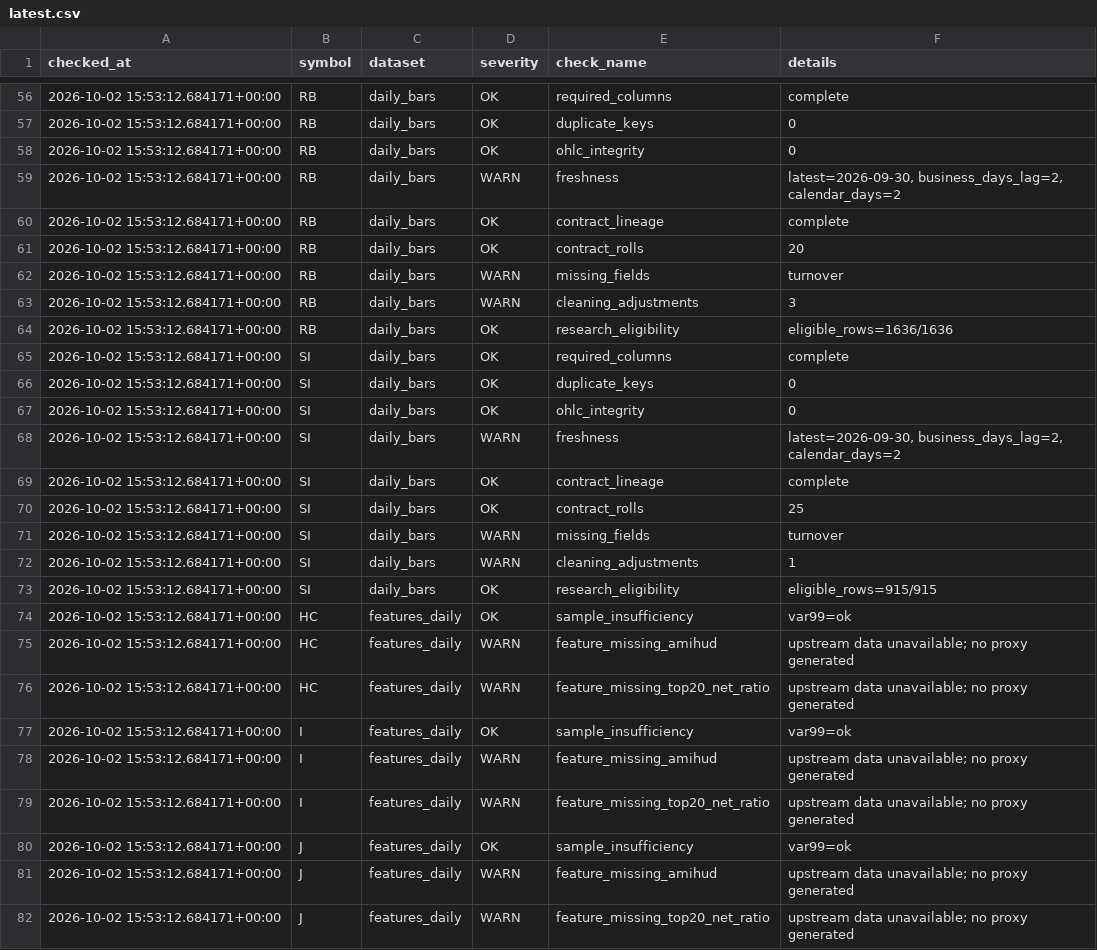
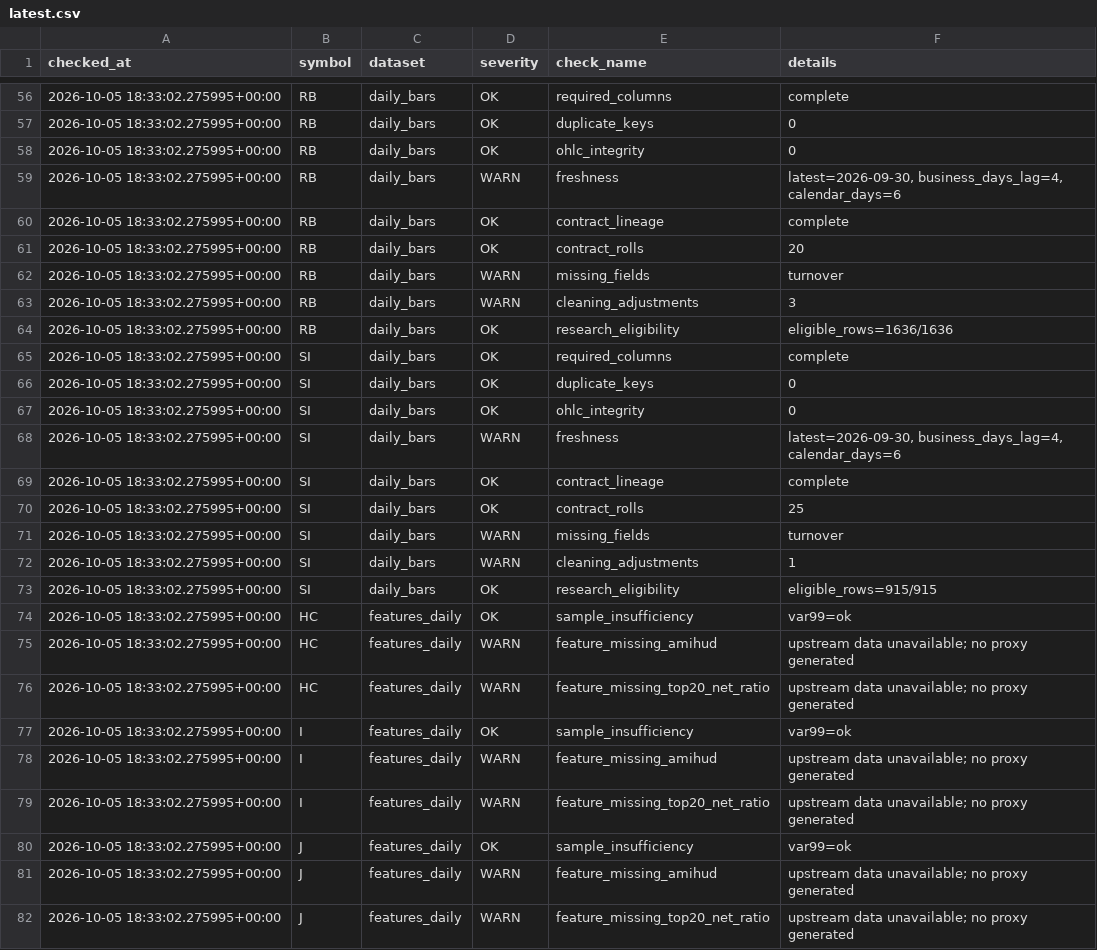
Before and after one commit to xujiahao88/futures-tech-quant-dashboard, a CSV file: reports/data_quality/latest.csv, drawn as a sheet; only a part is shown, gaps mark what is left out; the diff covers the shown part only.

```diff
--- a/reports/data_quality/latest.csv
+++ b/reports/data_quality/latest.csv
@@ -56,27 +56,27 @@
-2026-10-02 15:53:12.684171+00:00,RB,daily_bars,OK,required_columns,complete
-2026-10-02 15:53:12.684171+00:00,RB,daily_bars,OK,duplicate_keys,0
-2026-10-02 15:53:12.684171+00:00,RB,daily_bars,OK,ohlc_integrity,0
-2026-10-02 15:53:12.684171+00:00,RB,daily_bars,WARN,freshness,"latest=2026-09-30, business_days_lag=2, calendar_days=2"
-2026-10-02 15:53:12.684171+00:00,RB,daily_bars,OK,contract_lineage,complete
-2026-10-02 15:53:12.684171+00:00,RB,daily_bars,OK,contract_rolls,20
-2026-10-02 15:53:12.684171+00:00,RB,daily_bars,WARN,missing_fields,turnover
-2026-10-02 15:53:12.684171+00:00,RB,daily_bars,WARN,cleaning_adjustments,3
-2026-10-02 15:53:12.684171+00:00,RB,daily_bars,OK,research_eligibility,eligible_rows=1636/1636
-2026-10-02 15:53:12.684171+00:00,SI,daily_bars,OK,required_columns,complete
-2026-10-02 15:53:12.684171+00:00,SI,daily_bars,OK,duplicate_keys,0
-2026-10-02 15:53:12.684171+00:00,SI,daily_bars,OK,ohlc_integrity,0
-2026-10-02 15:53:12.684171+00:00,SI,daily_bars,WARN,freshness,"latest=2026-09-30, business_days_lag=2, calendar_days=2"
-2026-10-02 15:53:12.684171+00:00,SI,daily_bars,OK,contract_lineage,complete
-2026-10-02 15:53:12.684171+00:00,SI,daily_bars,OK,contract_rolls,25
-2026-10-02 15:53:12.684171+00:00,SI,daily_bars,WARN,missing_fields,turnover
-2026-10-02 15:53:12.684171+00:00,SI,daily_bars,WARN,cleaning_adjustments,1
-2026-10-02 15:53:12.684171+00:00,SI,daily_bars,OK,research_eligibility,eligible_rows=915/915
-2026-10-02 15:53:12.684171+00:00,HC,features_daily,OK,sample_insufficiency,var99=ok
-2026-10-02 15:53:12.684171+00:00,HC,features_daily,WARN,feature_missing_amihud,upstream data unavailable; no proxy generated
-2026-10-02 15:53:12.684171+00:00,HC,features_daily,WARN,feature_missing_top20_net_ratio,upstream data unavailable; no proxy generated
-2026-10-02 15:53:12.684171+00:00,I,features_daily,OK,sample_insufficiency,var99=ok
-2026-10-02 15:53:12.684171+00:00,I,features_daily,WARN,feature_missing_amihud,upstream data unavailable; no proxy generated
-2026-10-02 15:53:12.684171+00:00,I,features_daily,WARN,feature_missing_top20_net_ratio,upstream data unavailable; no proxy generated
-2026-10-02 15:53:12.684171+00:00,J,features_daily,OK,sample_insufficiency,var99=ok
-2026-10-02 15:53:12.684171+00:00,J,features_daily,WARN,feature_missing_amihud,upstream data unavailable; no proxy generated
-2026-10-02 15:53:12.684171+00:00,J,features_daily,WARN,feature_missing_top20_net_ratio,upstream data unavailable; no proxy generated
+2026-10-05 18:33:02.275995+00:00,RB,daily_bars,OK,required_columns,complete
+2026-10-05 18:33:02.275995+00:00,RB,daily_bars,OK,duplicate_keys,0
+2026-10-05 18:33:02.275995+00:00,RB,daily_bars,OK,ohlc_integrity,0
+2026-10-05 18:33:02.275995+00:00,RB,daily_bars,WARN,freshness,"latest=2026-09-30, business_days_lag=4, calendar_days=6"
+2026-10-05 18:33:02.275995+00:00,RB,daily_bars,OK,contract_lineage,complete
+2026-10-05 18:33:02.275995+00:00,RB,daily_bars,OK,contract_rolls,20
+2026-10-05 18:33:02.275995+00:00,RB,daily_bars,WARN,missing_fields,turnover
+2026-10-05 18:33:02.275995+00:00,RB,daily_bars,WARN,cleaning_adjustments,3
+2026-10-05 18:33:02.275995+00:00,RB,daily_bars,OK,research_eligibility,eligible_rows=1636/1636
+2026-10-05 18:33:02.275995+00:00,SI,daily_bars,OK,required_columns,complete
+2026-10-05 18:33:02.275995+00:00,SI,daily_bars,OK,duplicate_keys,0
+2026-10-05 18:33:02.275995+00:00,SI,daily_bars,OK,ohlc_integrity,0
+2026-10-05 18:33:02.275995+00:00,SI,daily_bars,WARN,freshness,"latest=2026-09-30, business_days_lag=4, calendar_days=6"
+2026-10-05 18:33:02.275995+00:00,SI,daily_bars,OK,contract_lineage,complete
+2026-10-05 18:33:02.275995+00:00,SI,daily_bars,OK,contract_rolls,25
+2026-10-05 18:33:02.275995+00:00,SI,daily_bars,WARN,missing_fields,turnover
+2026-10-05 18:33:02.275995+00:00,SI,daily_bars,WARN,cleaning_adjustments,1
+2026-10-05 18:33:02.275995+00:00,SI,daily_bars,OK,research_eligibility,eligible_rows=915/915
+2026-10-05 18:33:02.275995+00:00,HC,features_daily,OK,sample_insufficiency,var99=ok
+2026-10-05 18:33:02.275995+00:00,HC,features_daily,WARN,feature_missing_amihud,upstream data unavailable; no proxy generated
+2026-10-05 18:33:02.275995+00:00,HC,features_daily,WARN,feature_missing_top20_net_ratio,upstream data unavailable; no proxy generated
+2026-10-05 18:33:02.275995+00:00,I,features_daily,OK,sample_insufficiency,var99=ok
+2026-10-05 18:33:02.275995+00:00,I,features_daily,WARN,feature_missing_amihud,upstream data unavailable; no proxy generated
+2026-10-05 18:33:02.275995+00:00,I,features_daily,WARN,feature_missing_top20_net_ratio,upstream data unavailable; no proxy generated
+2026-10-05 18:33:02.275995+00:00,J,features_daily,OK,sample_insufficiency,var99=ok
+2026-10-05 18:33:02.275995+00:00,J,features_daily,WARN,feature_missing_amihud,upstream data unavailable; no proxy generated
+2026-10-05 18:33:02.275995+00:00,J,features_daily,WARN,feature_missing_top20_net_ratio,upstream data unavailable; no proxy generated
```
Also changed, not shown: 75 edited cells elsewhere in this file.
